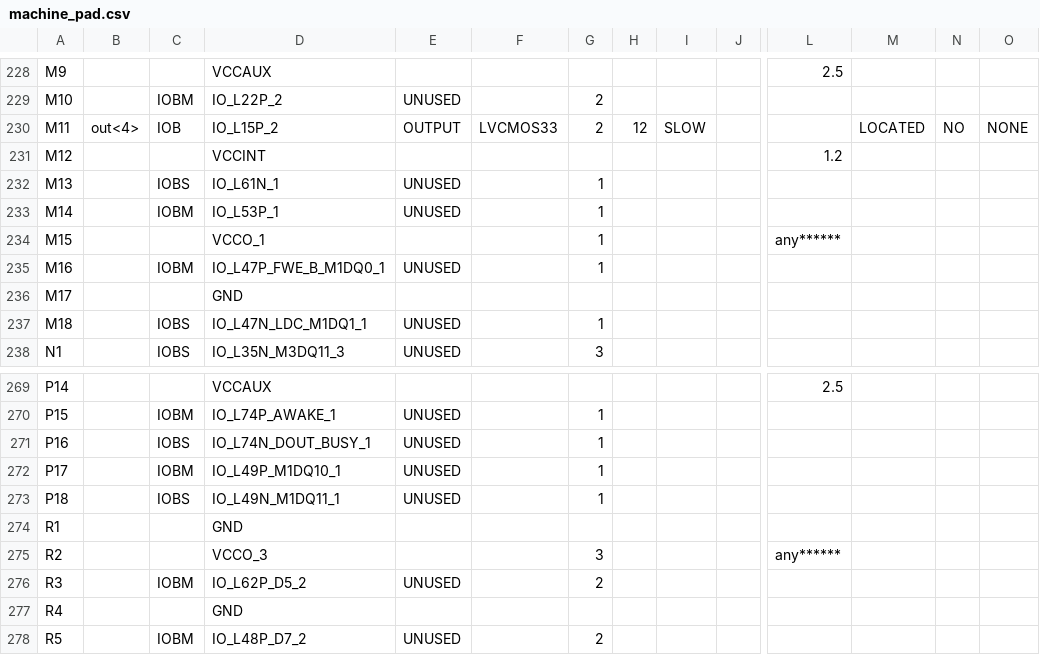
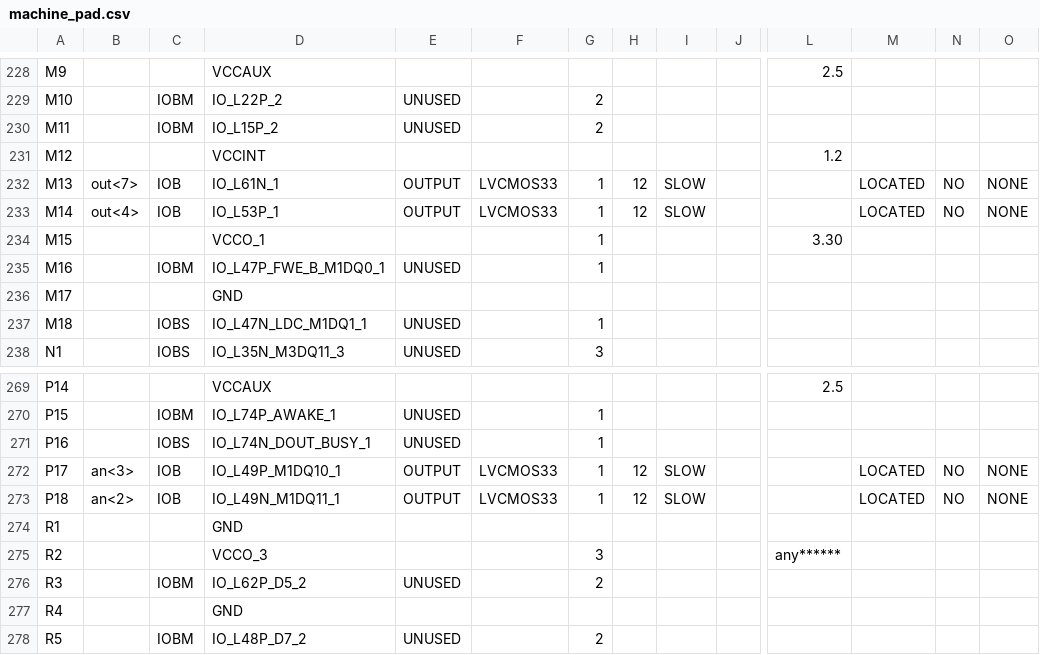
Before and after one commit to Ed-Hong/fpga-proc, a CSV file: proj/machine_pad.csv, drawn as a sheet; only a part is shown, gaps mark what is left out; the diff covers the shown part only; the diff names each change by its address in the sheet, - before the commit and + after, or states it on an @@ line.

```diff
--- a/proj/machine_pad.csv
+++ b/proj/machine_pad.csv
-B230: out<4>
+B230: (empty)
-C230: IOB
+C230: IOBM
-E230: OUTPUT
+E230: UNUSED
-F230: LVCMOS33
+F230: (empty)
-H230: 12
+H230: (empty)
-I230: SLOW
+I230: (empty)
-M230: LOCATED
+M230: (empty)
-N230: NO
+N230: (empty)
-O230: NONE
+O230: (empty)
-B232: (empty)
+B232: out<7>
-C232: IOBS
+C232: IOB
-E232:E233: UNUSED
+E232:E233: OUTPUT
-F232:F233: (empty)
+F232:F233: LVCMOS33
-H232:H233: (empty)
+H232:H233: 12
-I232:I233: (empty)
+I232:I233: SLOW
-M232:M233: (empty)
+M232:M233: LOCATED
-N232:N233: (empty)
+N232:N233: NO
-O232:O233: (empty)
+O232:O233: NONE
-B233: (empty)
+B233: out<4>
-C233: IOBM
+C233: IOB
-L234: any******
+L234: 3.30
-B272: (empty)
+B272: an<3>
-C272: IOBM
+C272: IOB
-E272:E273: UNUSED
+E272:E273: OUTPUT
-F272:F273: (empty)
+F272:F273: LVCMOS33
-H272:H273: (empty)
+H272:H273: 12
-I272:I273: (empty)
+I272:I273: SLOW
-M272:M273: (empty)
+M272:M273: LOCATED
-N272:N273: (empty)
+N272:N273: NO
-O272:O273: (empty)
+O272:O273: NONE
-B273: (empty)
+B273: an<2>
-C273: IOBS
+C273: IOB
```
Also changed, not shown: 147 edited cells elsewhere in this file, 46 other files.
